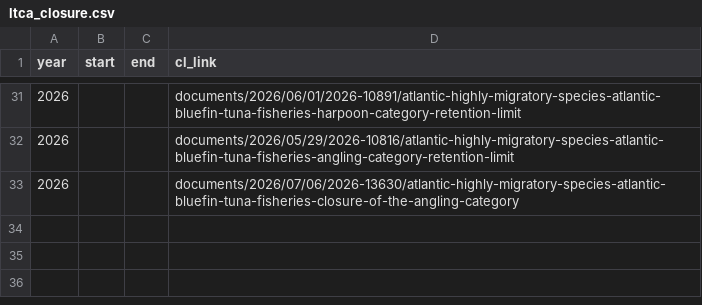
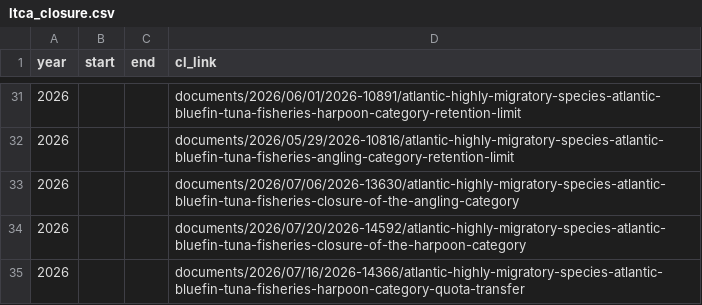
Before and after one commit to madrichardson/turtlewatch, a CSV file: data/resources/ltca_closure.csv, drawn as a sheet; only a part is shown, gaps mark what is left out.

```diff
--- a/data/resources/ltca_closure.csv
+++ b/data/resources/ltca_closure.csv
@@ -33 +33,3 @@ year,start,end,cl_link
 2026,,,documents/2026/07/06/2026-13630/atlantic-highly-migratory-species-atlantic-bluefin-tuna-fisheries-closure-of-the-angling-category
+2026,,,documents/2026/07/20/2026-14592/atlantic-highly-migratory-species-atlantic-bluefin-tuna-fisheries-closure-of-the-harpoon-category
+2026,,,documents/2026/07/16/2026-14366/atlantic-highly-migratory-species-atlantic-bluefin-tuna-fisheries-harpoon-category-quota-transfer
```
Also changed, not shown: data/resources/loggerhead_indx.csv, docs/data/resources/loggerhead_indx.csv, 57 other files.
